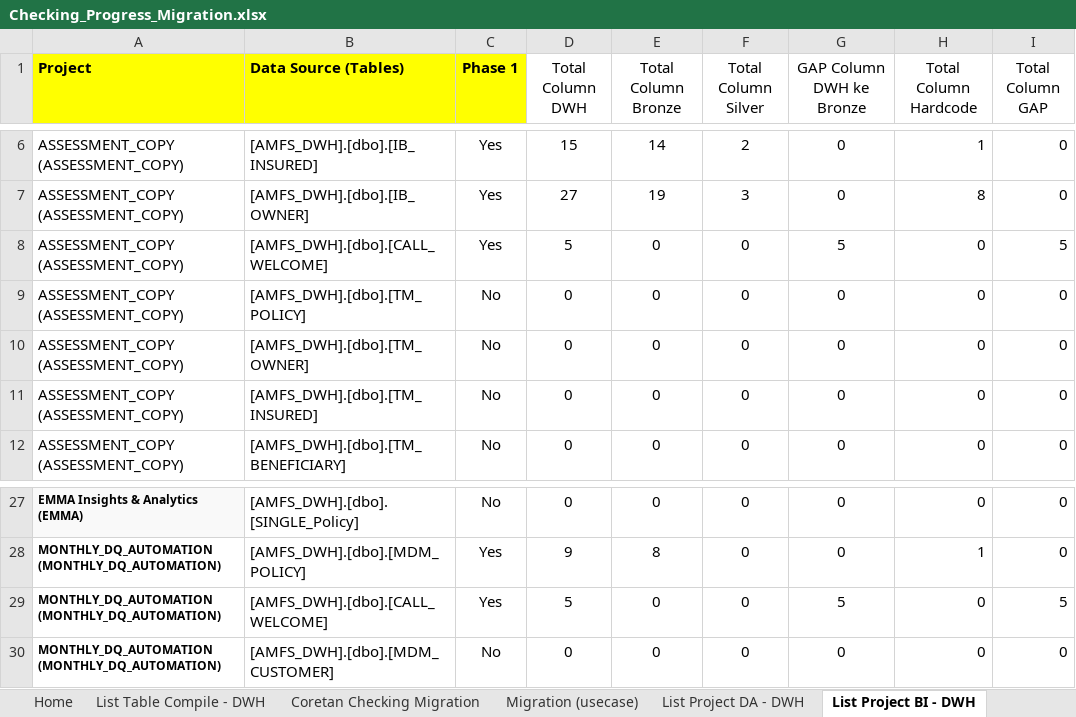
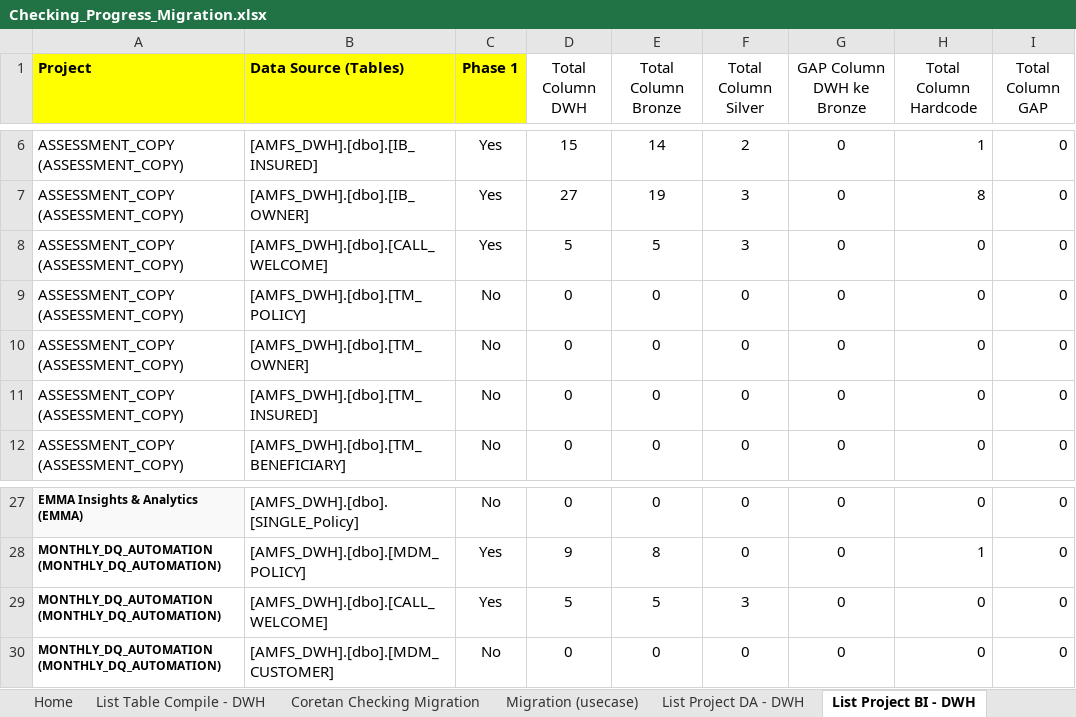
Before and after one commit to ditashahihah/migration-explorer, an Excel workbook: Checking_Progress_Migration.xlsx, sheet List Project BI - DWH, drawn as a sheet; only a part is shown, gaps mark what is left out; values as stored, in another font and other column widths than the file's, no borders; the diff names each change by its address in the sheet, - before the commit and + after, or states it on an @@ line.

```diff
--- a/Checking_Progress_Migration.xlsx (sheet List Project BI - DWH)
+++ b/Checking_Progress_Migration.xlsx (sheet List Project BI - DWH)
-E8 (Total Column Bronze): 0
+E8 (Total Column Bronze): 5
-F8 (Total Column Silver): 0
+F8 (Total Column Silver): 3
-G8 (GAP Column DWH ke Bronze): 5
+G8 (GAP Column DWH ke Bronze): 0
-I8 (Total Column GAP): 5
+I8 (Total Column GAP): 0
-E29 (Total Column Bronze): 0
+E29 (Total Column Bronze): 5
-F29 (Total Column Silver): 0
+F29 (Total Column Silver): 3
-G29 (GAP Column DWH ke Bronze): 5
+G29 (GAP Column DWH ke Bronze): 0
-I29 (Total Column GAP): 5
+I29 (Total Column GAP): 0
```
Also changed, not shown: sheet Migration (usecase), sheet List Project All - DWH, sheet List Table Compile - DWH, sheet DWH to Flat, sheet List Project DA - DWH, hidden cells.
